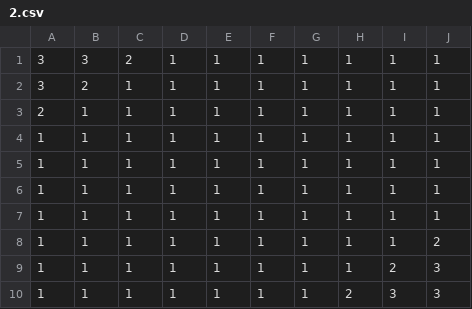
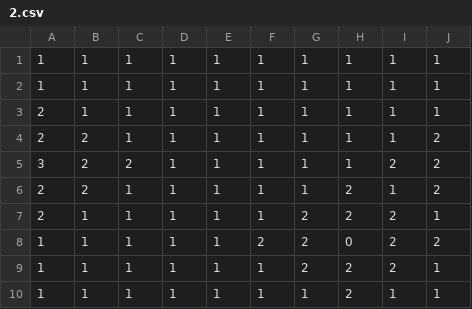
Before and after one commit to dest072595/chem274B_final_project, a CSV file: Utils/Visualization/Data/2.csv, drawn as a sheet.

```diff
--- a/Utils/Visualization/Data/2.csv
+++ b/Utils/Visualization/Data/2.csv
@@ -1,10 +1,10 @@
-3,3,2,1,1,1,1,1,1,1
-3,2,1,1,1,1,1,1,1,1
-2,1,1,1,1,1,1,1,1,1
 1,1,1,1,1,1,1,1,1,1
 1,1,1,1,1,1,1,1,1,1
-1,1,1,1,1,1,1,1,1,1
-1,1,1,1,1,1,1,1,1,1
-1,1,1,1,1,1,1,1,1,2
-1,1,1,1,1,1,1,1,2,3
-1,1,1,1,1,1,1,2,3,3
+2,1,1,1,1,1,1,1,1,1
+2,2,1,1,1,1,1,1,1,2
+3,2,2,1,1,1,1,1,2,2
+2,2,1,1,1,1,1,2,1,2
+2,1,1,1,1,1,2,2,2,1
+1,1,1,1,1,2,2,0,2,2
+1,1,1,1,1,1,2,2,2,1
+1,1,1,1,1,1,1,2,1,1
```
Also changed, not shown: Utils/Visualization/Data/0.csv, Utils/Visualization/Data/1.csv, 11 other files.
